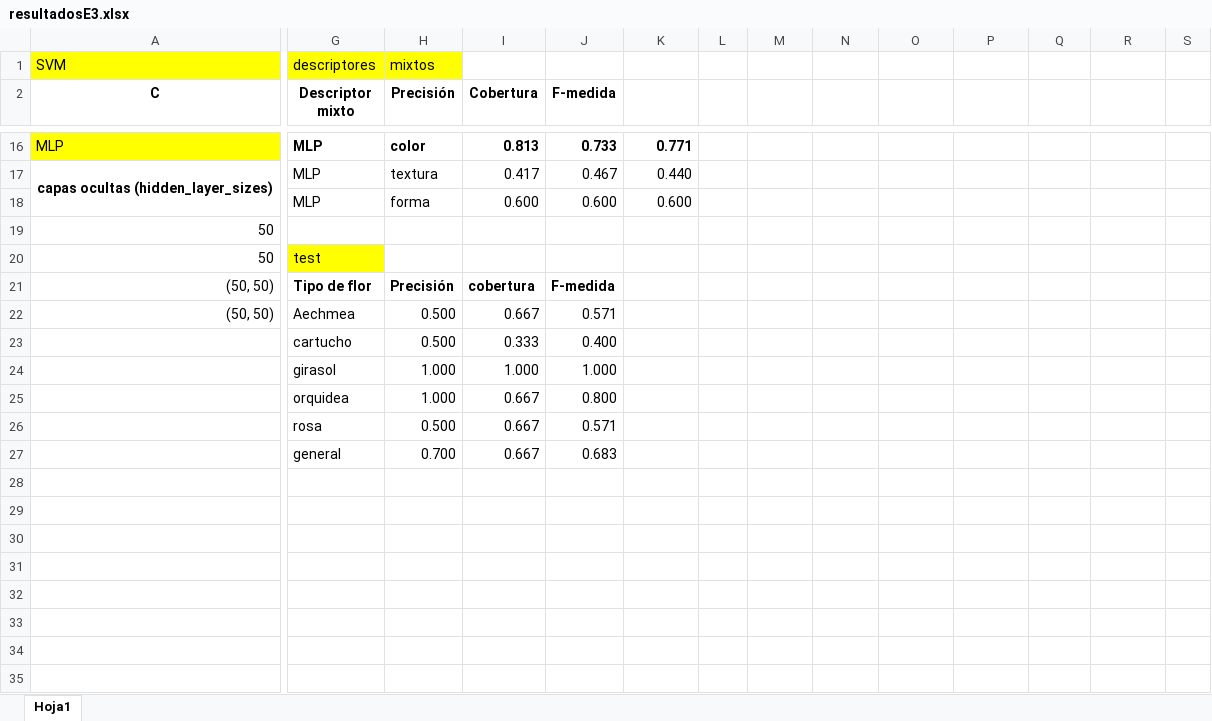
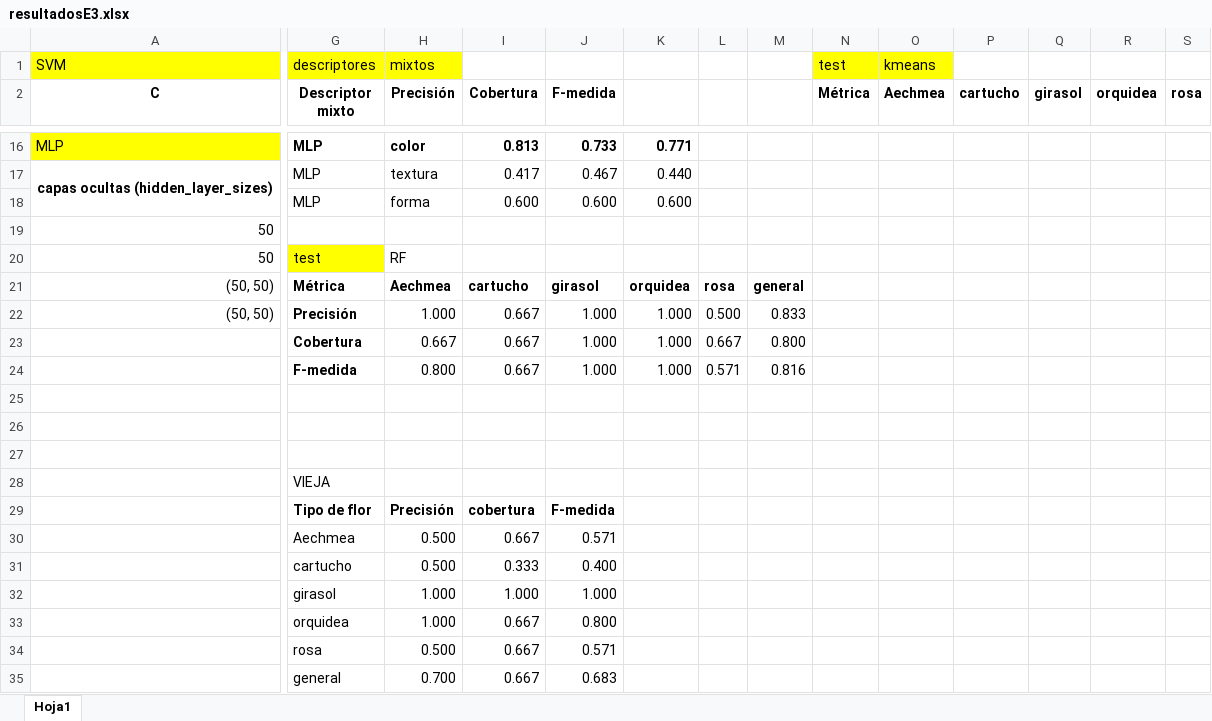
Before and after one commit to API2022-IBIO-G6/Entrega3A_Miniproyecto3, an Excel workbook: data_mp3/ResultadosInforme/resultadosE3.xlsx, sheet Hoja1, drawn as a sheet; only a part is shown, gaps mark what is left out; values as stored, in another font and other column widths than the file's, no borders; charts and pictures not drawn; rows hold the shown columns only; the diff covers the shown part only; the diff names each change by its address in the sheet, - before the commit and + after, or states it on an @@ line.

```diff
--- a/data_mp3/ResultadosInforme/resultadosE3.xlsx (sheet Hoja1)
+++ b/data_mp3/ResultadosInforme/resultadosE3.xlsx (sheet Hoja1)
-N1 (Métrica): (empty)
+N1 (Métrica): test
-N1:O1 fill: none
+N1:O1 fill: #FFFF00
-O1 (Aechmea): (empty)
+O1 (Aechmea): kmeans
-N2: (empty)
+N2: Métrica
-O2: (empty)
+O2: Aechmea
-P2: (empty)
+P2: cartucho
-Q2: (empty)
+Q2: girasol
-R2: (empty)
+R2: orquidea
-S2: (empty)
+S2: rosa
-H20 (Precisión): (empty)
+H20 (Precisión): RF
-G21 (Descriptor mixto): Tipo de flor
+G21 (Descriptor mixto): Métrica
-H21 (Precisión): Precisión
+H21 (Precisión): Aechmea
-I21 (Cobertura): cobertura
+I21 (Cobertura): cartucho
-J21 (F-medida): F-medida
+J21 (F-medida): girasol
-K21: (empty)
+K21: orquidea
-L21: (empty)
+L21: rosa
-M21: (empty)
+M21: general
-G22 (Descriptor mixto): Aechmea
+G22 (Descriptor mixto): Precisión
-G22 bold: off
+G22 bold: on
-H22 (Precisión): 0.500
+H22 (Precisión): 1.000
-J22 (F-medida): 0.571
+J22 (F-medida): 1.000
-K22: (empty)
+K22: 1.000
-L22: (empty)
+L22: 0.500
-M22: (empty)
+M22: 0.833
+row 23:  | Cobertura | 0.667 | 0.667 | 1.000 | 1.000 | 0.667 | 0.800
+row 24:  | F-medida | 0.800 | 0.667 | 1.000 | 1.000 | 0.571 | 0.816
+row 25: (empty)
+row 26: (empty)
+row 27: (empty)
+row 28:  | VIEJA
+row 29:  | Tipo de flor | Precisión | cobertura | F-medida
+row 30:  | Aechmea | 0.500 | 0.667 | 0.571
```
Also changed, not shown: 2 added rows, 2 removed rows and 14 edited cells elsewhere in this sheet, charts or pictures, 14 other files.
